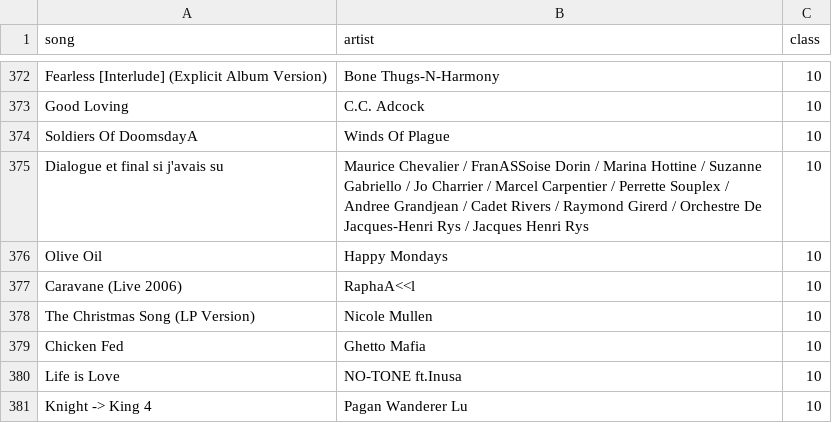
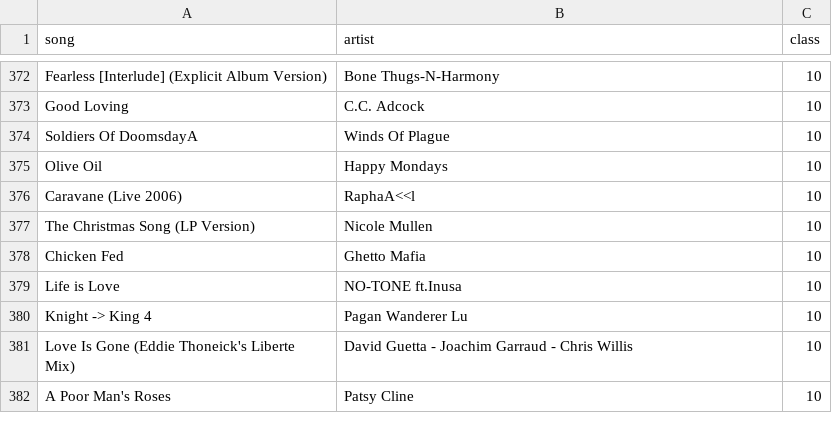
Before and after one commit to john-s-lin/hit-song-classifier, a CSV file: data/bb_subset_clean_31.csv, drawn as a sheet; only a part is shown, gaps mark what is left out; the shorter side is filled out with more unchanged rows; the diff names each change by its address in the sheet, - before the commit and + after, or states it on an @@ line.

Commit message:
fix: remove bad request entry

```diff
--- a/data/bb_subset_clean_31.csv
+++ b/data/bb_subset_clean_31.csv
-row 375: Dialogue et final si j'avais su | Maurice Chevalier / FranASSoise Dorin / Marina Hottine / Suzanne Gabriello / Jo Charrier / Marcel Carpentier / Perrette Souplex / Andree Grandjean / Cadet Rivers / Raymond Girerd / Orchestre De Jacques-Henri Rys / Jacques Henri Rys | 10
```
